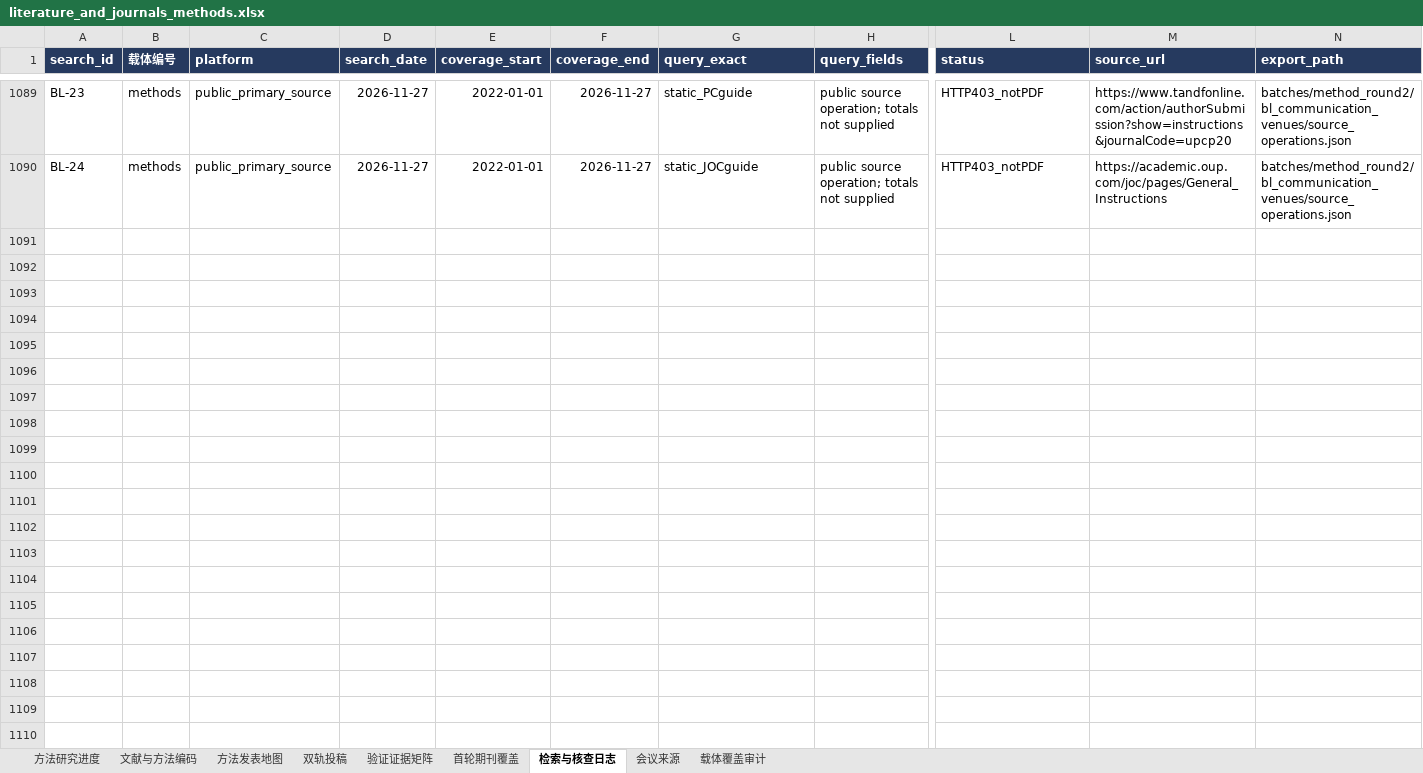
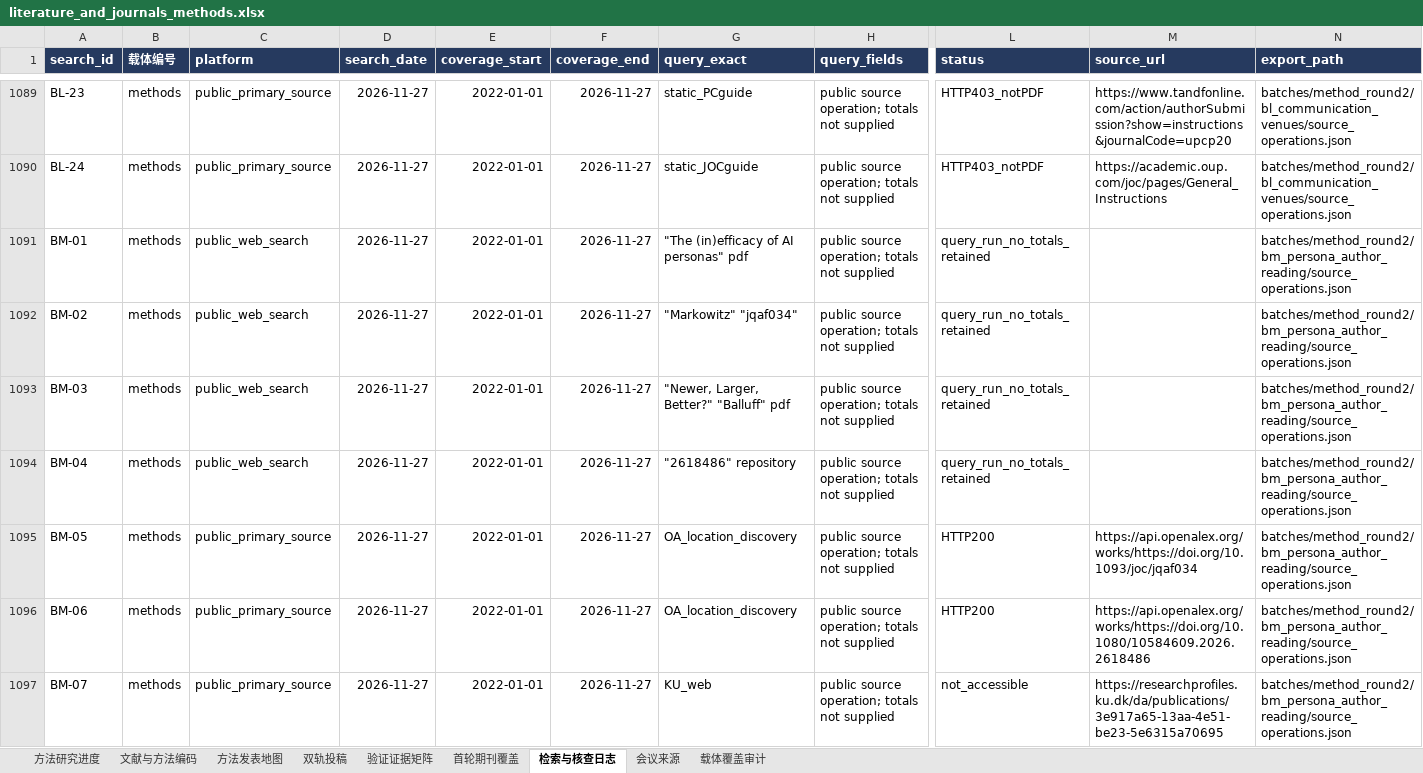
Before and after one commit to BNU-CCR/Agent-EX, an Excel workbook: literature-review/exports/literature_and_journals_methods.xlsx, sheet 检索与核查日志, drawn as a sheet; only a part is shown, gaps mark what is left out; values as stored, in another font and other column widths than the file's, no borders; rows hold the shown columns only; the diff covers the shown part only; the diff names each change by its address in the sheet, - before the commit and + after, or states it on an @@ line.

Commit message:
Read persona validation author manuscript and audit denominators and version differences

```diff
--- a/literature-review/exports/literature_and_journals_methods.xlsx (sheet 检索与核查日志)
+++ b/literature-review/exports/literature_and_journals_methods.xlsx (sheet 检索与核查日志)
+row 1091: BM-01 | methods | public_web_search | 2026-11-27 | 2022-01-01 | 2026-11-27 | "The (in)efficacy of AI personas" pdf | public source operation; totals not supplied | query_run_no_totals_retained |  | batches/method_round2/bm_persona_author_reading/source_operations.json
+row 1092: BM-02 | methods | public_web_search | 2026-11-27 | 2022-01-01 | 2026-11-27 | "Markowitz" "jqaf034" | public source operation; totals not supplied | query_run_no_totals_retained |  | batches/method_round2/bm_persona_author_reading/source_operations.json
+row 1093: BM-03 | methods | public_web_search | 2026-11-27 | 2022-01-01 | 2026-11-27 | "Newer, Larger, Better?" "Balluff" pdf | public source operation; totals not supplied | query_run_no_totals_retained |  | batches/method_round2/bm_persona_author_reading/source_operations.json
+row 1094: BM-04 | methods | public_web_search | 2026-11-27 | 2022-01-01 | 2026-11-27 | "2618486" repository | public source operation; totals not supplied | query_run_no_totals_retained |  | batches/method_round2/bm_persona_author_reading/source_operations.json
+row 1095: BM-05 | methods | public_primary_source | 2026-11-27 | 2022-01-01 | 2026-11-27 | OA_location_discovery | public source operation; totals not supplied | HTTP200 | https://api.openalex.org/works/https://doi.org/10.1093/joc/jqaf034 | batches/method_round2/bm_persona_author_reading/source_operations.json
+row 1096: BM-06 | methods | public_primary_source | 2026-11-27 | 2022-01-01 | 2026-11-27 | OA_location_discovery | public source operation; totals not supplied | HTTP200 | https://api.openalex.org/works/https://doi.org/10.1080/10584609.2026.2618486 | batches/method_round2/bm_persona_author_reading/source_operations.json
+row 1097: BM-07 | methods | public_primary_source | 2026-11-27 | 2022-01-01 | 2026-11-27 | KU_web | public source operation; totals not supplied | not_accessible | https://researchprofiles.ku.dk/da/publications/3e917a65-13aa-4e51-be23-5e6315a70695 | batches/method_round2/bm_persona_author_reading/source_operations.json
```
Also changed, not shown: 7 added rows elsewhere in this sheet, sheet 验证证据矩阵, sheet 文献与方法编码, sheet 载体覆盖审计, 20 other files.
